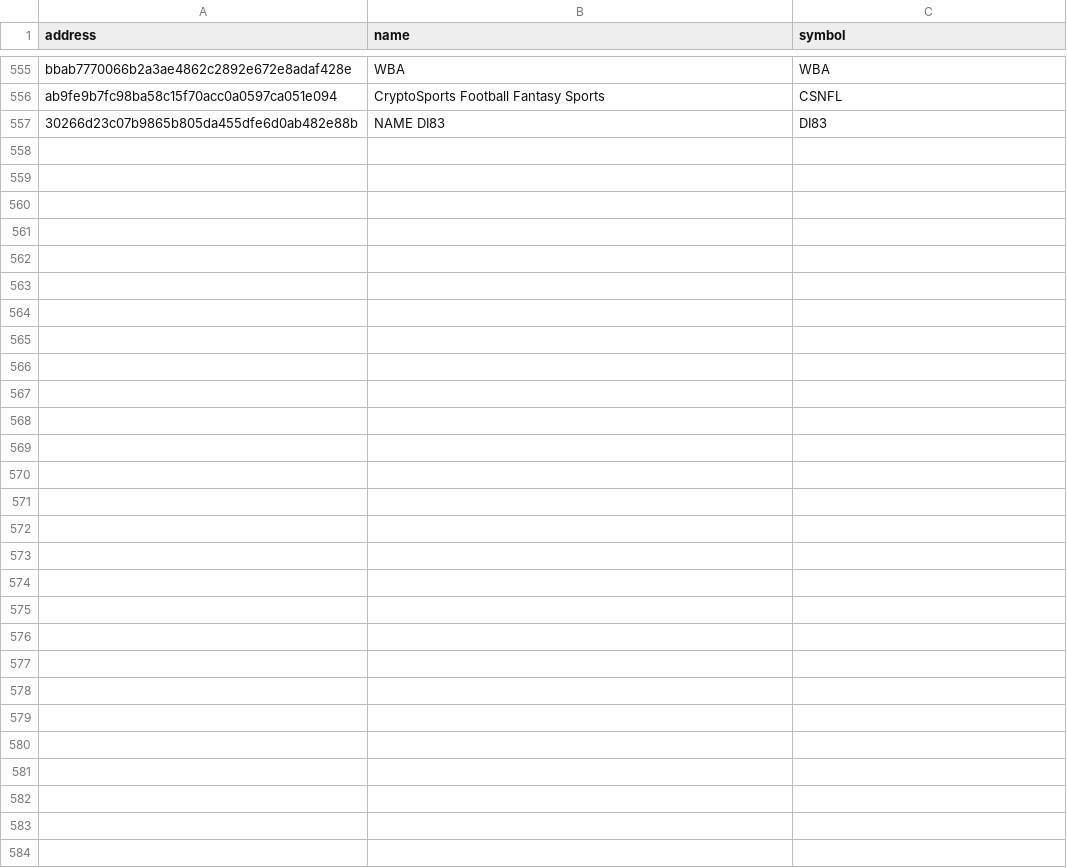
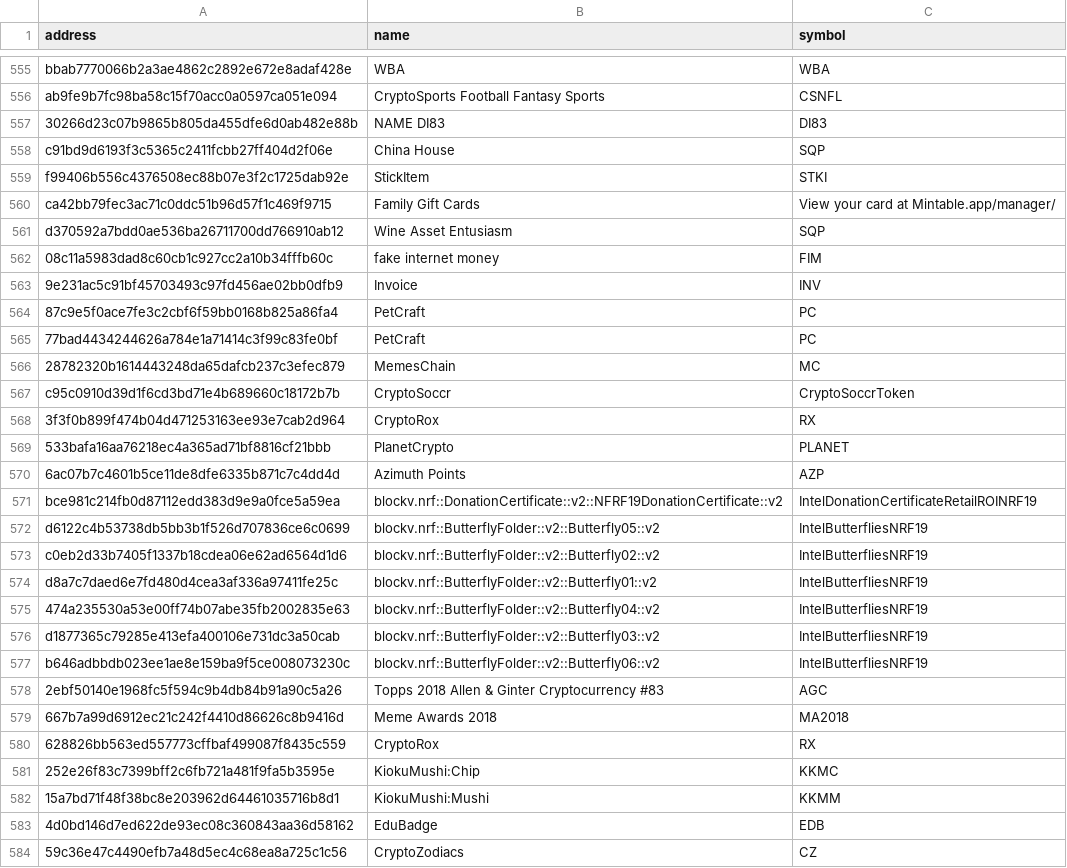
Before and after one commit to DAppBoard/dappboard-ethereum-metadata, a CSV file: tokens/nft_list.csv, drawn as a sheet; only a part is shown, gaps mark what is left out.

Commit message:
updated tokens and nfts

```diff
--- a/tokens/nft_list.csv
+++ b/tokens/nft_list.csv
@@ -557 +557,28 @@ ab9fe9b7fc98ba58c15f70acc0a0597ca051e094,"CryptoSports Football Fantasy Sports",
 30266d23c07b9865b805da455dfe6d0ab482e88b,"NAME DI83",DI83
+c91bd9d6193f3c5365c2411fcbb27ff404d2f06e,"China House",SQP
+f99406b556c4376508ec88b07e3f2c1725dab92e,StickItem,STKI
+ca42bb79fec3ac71c0ddc51b96d57f1c469f9715,"Family Gift Cards","View your card at Mintable.app/manager/"
+d370592a7bdd0ae536ba26711700dd766910ab12,"Wine Asset Entusiasm",SQP
+08c11a5983dad8c60cb1c927cc2a10b34fffb60c,"fake internet money",FIM
+9e231ac5c91bf45703493c97fd456ae02bb0dfb9,Invoice,INV
+87c9e5f0ace7fe3c2cbf6f59bb0168b825a86fa4,PetCraft,PC
+77bad4434244626a784e1a71414c3f99c83fe0bf,PetCraft,PC
+28782320b1614443248da65dafcb237c3efec879,MemesChain,MC
+c95c0910d39d1f6cd3bd71e4b689660c18172b7b,CryptoSoccr,CryptoSoccrToken
+3f3f0b899f474b04d471253163ee93e7cab2d964,CryptoRox,RX
+533bafa16aa76218ec4a365ad71bf8816cf21bbb,PlanetCrypto,PLANET
+6ac07b7c4601b5ce11de8dfe6335b871c7c4dd4d,"Azimuth Points",AZP
+bce981c214fb0d87112edd383d9e9a0fce5a59ea,blockv.nrf::DonationCertificate::v2::NFRF19DonationCertificate::v2,IntelDonationCertificateRetailROINRF19
+d6122c4b53738db5bb3b1f526d707836ce6c0699,blockv.nrf::ButterflyFolder::v2::Butterfly05::v2,IntelButterfliesNRF19
+c0eb2d33b7405f1337b18cdea06e62ad6564d1d6,blockv.nrf::ButterflyFolder::v2::Butterfly02::v2,IntelButterfliesNRF19
+d8a7c7daed6e7fd480d4cea3af336a97411fe25c,blockv.nrf::ButterflyFolder::v2::Butterfly01::v2,IntelButterfliesNRF19
+474a235530a53e00ff74b07abe35fb2002835e63,blockv.nrf::ButterflyFolder::v2::Butterfly04::v2,IntelButterfliesNRF19
+d1877365c79285e413efa400106e731dc3a50cab,blockv.nrf::ButterflyFolder::v2::Butterfly03::v2,IntelButterfliesNRF19
+b646adbbdb023ee1ae8e159ba9f5ce008073230c,blockv.nrf::ButterflyFolder::v2::Butterfly06::v2,IntelButterfliesNRF19
+2ebf50140e1968fc5f594c9b4db84b91a90c5a26,"Topps 2018 Allen & Ginter Cryptocurrency #83",AGC
+667b7a99d6912ec21c242f4410d86626c8b9416d,"Meme Awards 2018",MA2018
+628826bb563ed557773cffbaf499087f8435c559,CryptoRox,RX
+252e26f83c7399bff2c6fb721a481f9fa5b3595e,KiokuMushi:Chip,KKMC
+15a7bd71f48f38bc8e203962d64461035716b8d1,KiokuMushi:Mushi,KKMM
+4d0bd146d7ed622de93ec08c360843aa36d58162,EduBadge,EDB
+59c36e47c4490efb7a48d5ec4c68ea8a725c1c56,CryptoZodiacs,CZ
```
